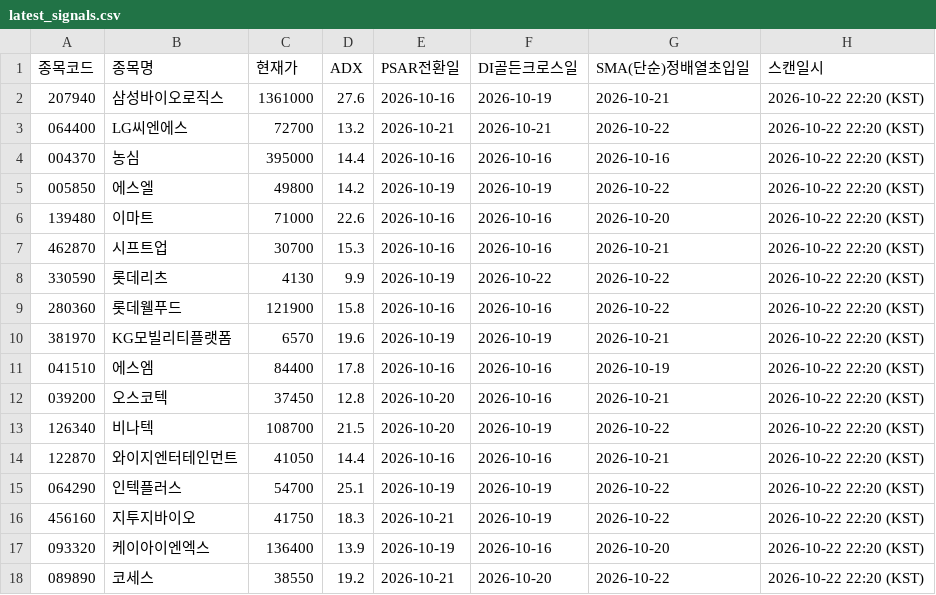
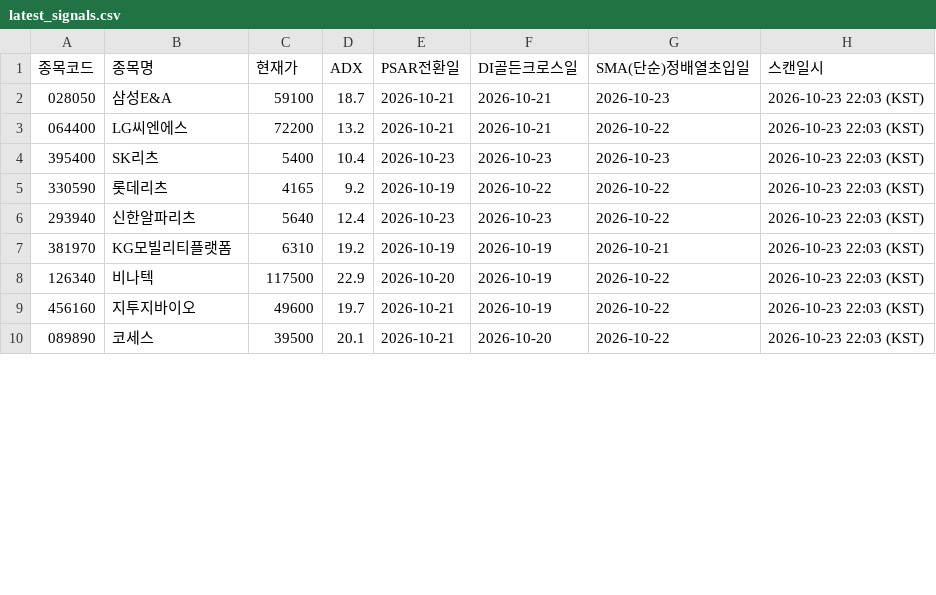
Before and after one commit to CSKIM12/DMI_PSAR_MA_signal, a CSV file: results/latest_signals.csv, drawn as a sheet; only a part is shown; the diff covers the shown part only.

```diff
--- a/results/latest_signals.csv
+++ b/results/latest_signals.csv
@@ -1,18 +1,10 @@
 종목코드,종목명,현재가,ADX,PSAR전환일,DI골든크로스일,SMA(단순)정배열초입일,스캔일시
-207940,삼성바이오로직스,1361000,27.6,2026-10-16,2026-10-19,2026-10-21,2026-10-22 22:20 (KST)
-064400,LG씨엔에스,72700,13.2,2026-10-21,2026-10-21,2026-10-22,2026-10-22 22:20 (KST)
-004370,농심,395000,14.4,2026-10-16,2026-10-16,2026-10-16,2026-10-22 22:20 (KST)
-005850,에스엘,49800,14.2,2026-10-19,2026-10-19,2026-10-22,2026-10-22 22:20 (KST)
-139480,이마트,71000,22.6,2026-10-16,2026-10-16,2026-10-20,2026-10-22 22:20 (KST)
-462870,시프트업,30700,15.3,2026-10-16,2026-10-16,2026-10-21,2026-10-22 22:20 (KST)
-330590,롯데리츠,4130,9.9,2026-10-19,2026-10-22,2026-10-22,2026-10-22 22:20 (KST)
-280360,롯데웰푸드,121900,15.8,2026-10-16,2026-10-16,2026-10-22,2026-10-22 22:20 (KST)
-381970,KG모빌리티플랫폼,6570,19.6,2026-10-19,2026-10-19,2026-10-21,2026-10-22 22:20 (KST)
-041510,에스엠,84400,17.8,2026-10-16,2026-10-16,2026-10-19,2026-10-22 22:20 (KST)
-039200,오스코텍,37450,12.8,2026-10-20,2026-10-16,2026-10-21,2026-10-22 22:20 (KST)
-126340,비나텍,108700,21.5,2026-10-20,2026-10-19,2026-10-22,2026-10-22 22:20 (KST)
-122870,와이지엔터테인먼트,41050,14.4,2026-10-16,2026-10-16,2026-10-21,2026-10-22 22:20 (KST)
-064290,인텍플러스,54700,25.1,2026-10-19,2026-10-19,2026-10-22,2026-10-22 22:20 (KST)
-456160,지투지바이오,41750,18.3,2026-10-21,2026-10-19,2026-10-22,2026-10-22 22:20 (KST)
-093320,케이아이엔엑스,136400,13.9,2026-10-19,2026-10-16,2026-10-20,2026-10-22 22:20 (KST)
-089890,코세스,38550,19.2,2026-10-21,2026-10-20,2026-10-22,2026-10-22 22:20 (KST)
+028050,삼성E&A,59100,18.7,2026-10-21,2026-10-21,2026-10-23,2026-10-23 22:03 (KST)
+064400,LG씨엔에스,72200,13.2,2026-10-21,2026-10-21,2026-10-22,2026-10-23 22:03 (KST)
+395400,SK리츠,5400,10.4,2026-10-23,2026-10-23,2026-10-23,2026-10-23 22:03 (KST)
+330590,롯데리츠,4165,9.2,2026-10-19,2026-10-22,2026-10-22,2026-10-23 22:03 (KST)
+293940,신한알파리츠,5640,12.4,2026-10-23,2026-10-23,2026-10-22,2026-10-23 22:03 (KST)
+381970,KG모빌리티플랫폼,6310,19.2,2026-10-19,2026-10-19,2026-10-21,2026-10-23 22:03 (KST)
+126340,비나텍,117500,22.9,2026-10-20,2026-10-19,2026-10-22,2026-10-23 22:03 (KST)
+456160,지투지바이오,49600,19.7,2026-10-21,2026-10-19,2026-10-22,2026-10-23 22:03 (KST)
+089890,코세스,39500,20.1,2026-10-21,2026-10-20,2026-10-22,2026-10-23 22:03 (KST)
```
Also changed, not shown: 3 removed rows and 3 edited cells elsewhere in this file, 1 other file.
